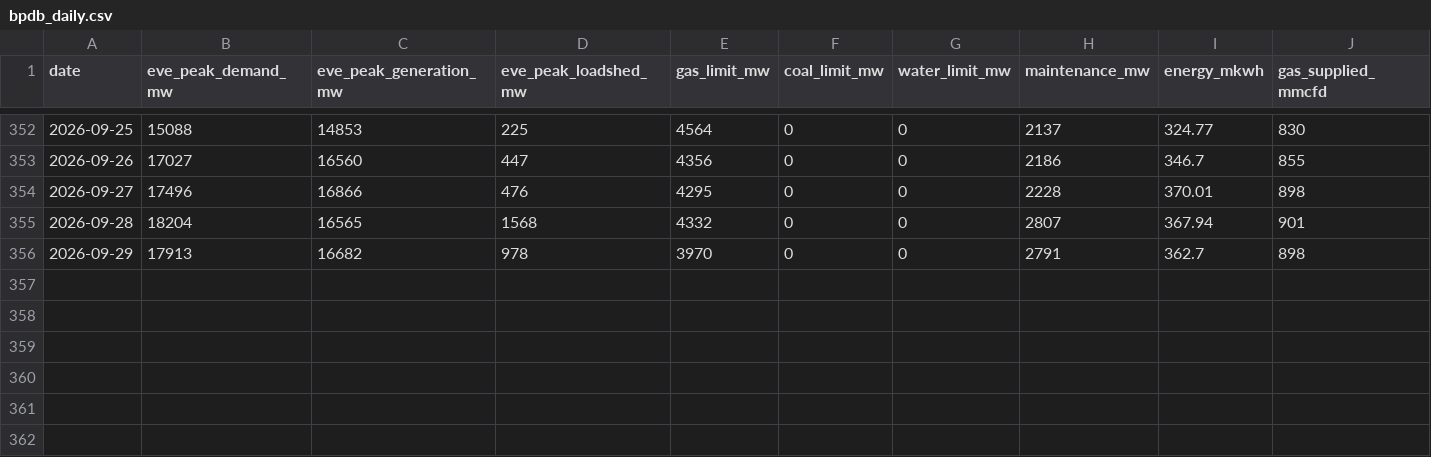
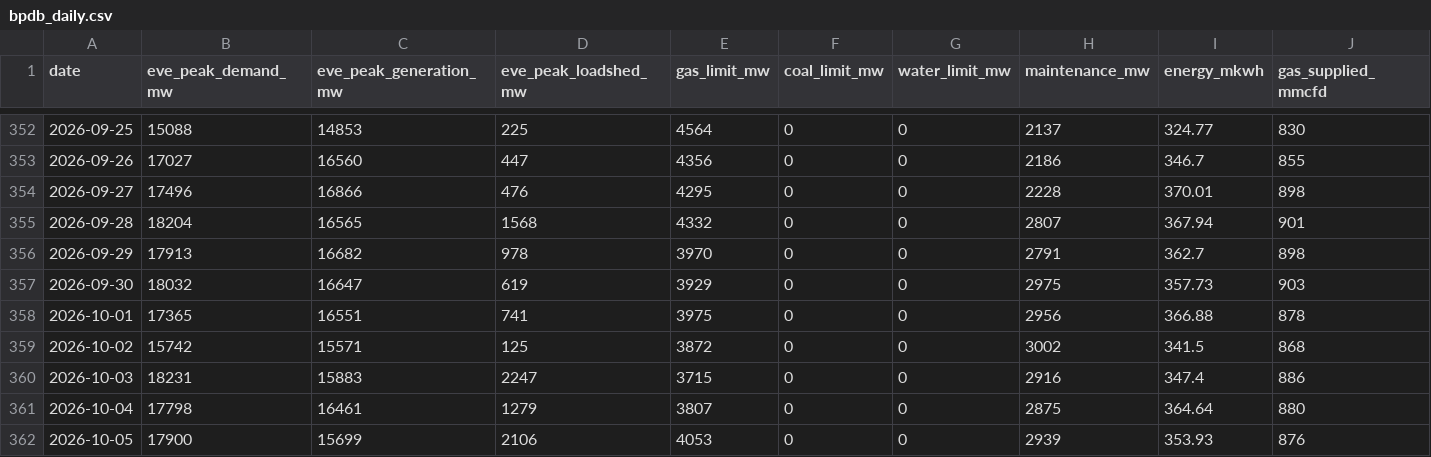
Before and after one commit to dhrupo/loadshedding-bd, a CSV file: data/bpdb_daily.csv, drawn as a sheet; only a part is shown, gaps mark what is left out; rows hold the shown columns only; the diff names each change by its address in the sheet, - before the commit and + after, or states it on an @@ line.

```diff
--- a/data/bpdb_daily.csv
+++ b/data/bpdb_daily.csv
+row 357: 2026-09-30 | 18032 | 16647 | 619 | 3929 | 0 | 0 | 2975 | 357.73 | 903
+row 358: 2026-10-01 | 17365 | 16551 | 741 | 3975 | 0 | 0 | 2956 | 366.88 | 878
+row 359: 2026-10-02 | 15742 | 15571 | 125 | 3872 | 0 | 0 | 3002 | 341.5 | 868
+row 360: 2026-10-03 | 18231 | 15883 | 2247 | 3715 | 0 | 0 | 2916 | 347.4 | 886
+row 361: 2026-10-04 | 17798 | 16461 | 1279 | 3807 | 0 | 0 | 2875 | 364.64 | 880
+row 362: 2026-10-05 | 17900 | 15699 | 2106 | 4053 | 0 | 0 | 2939 | 353.93 | 876
```
Also changed, not shown: data/bmd_forecast.csv, data/bpdb_forecast.csv, 8 other files.
